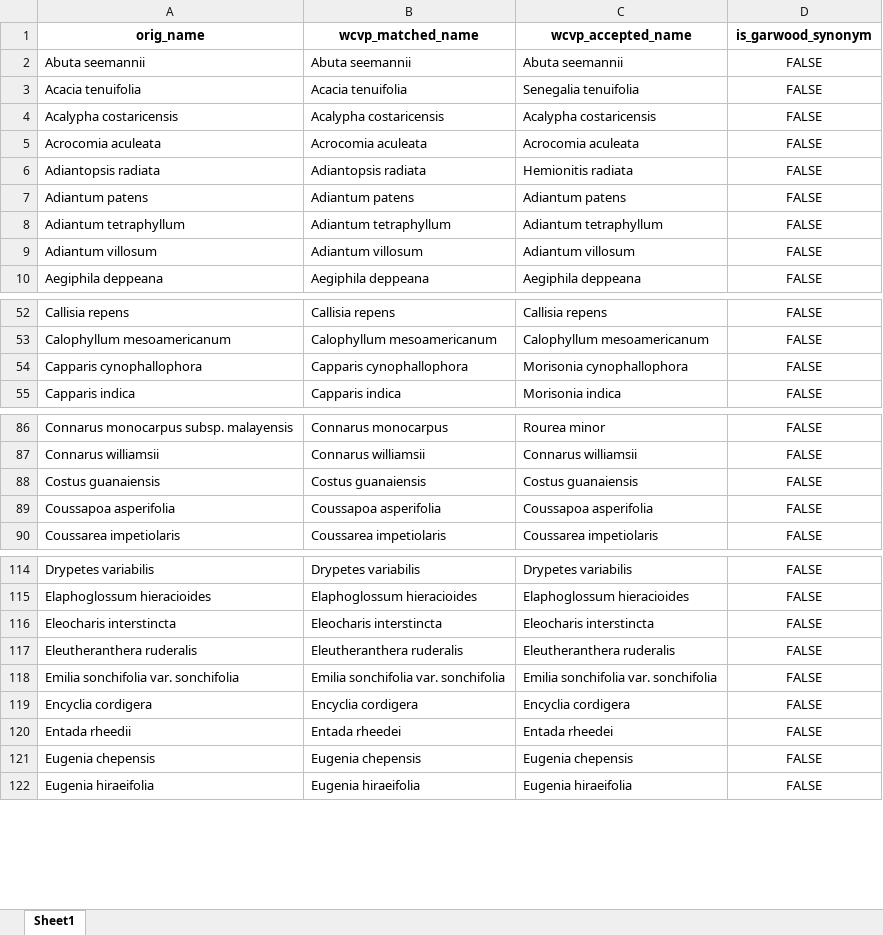
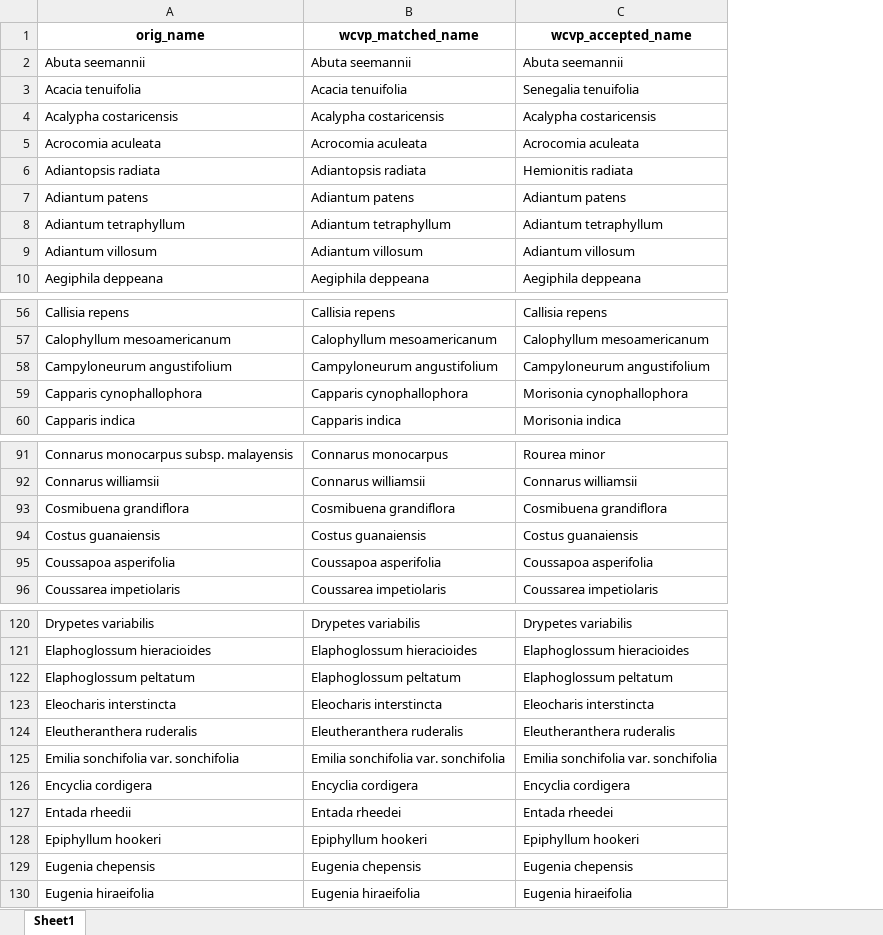
Before and after one commit to PanamaForestGEO/Panama_plant_species_lists, an Excel workbook: splists_out/panamabiota_species_not_in_garwood.xlsx, sheet Sheet1, drawn as a sheet; only a part is shown, gaps mark what is left out; values as stored, in another font and other column widths than the file's, no borders; removed rows and columns are numbered as before the commit, all else as after; the diff covers the shown part only; the diff names each change by its address in the sheet, - before the commit and + after, or states it on an @@ line.

```diff
--- a/splists_out/panamabiota_species_not_in_garwood.xlsx (sheet Sheet1)
+++ b/splists_out/panamabiota_species_not_in_garwood.xlsx (sheet Sheet1)
-column D (is_garwood_synonym), rows 2-10: all FALSE; rows 52-55: all FALSE; rows 86-90: all FALSE; rows 114-122: all FALSE
+row 58: Campyloneurum angustifolium | Campyloneurum angustifolium | Campyloneurum angustifolium
+row 93: Cosmibuena grandiflora | Cosmibuena grandiflora | Cosmibuena grandiflora
+row 122: Elaphoglossum peltatum | Elaphoglossum peltatum | Elaphoglossum peltatum
+row 128: Epiphyllum hookeri | Epiphyllum hookeri | Epiphyllum hookeri
```
Also changed, not shown: 12 added rows elsewhere in this sheet, splists_out/Plantnet species/BCI_SPECIES_LIST_2026-02-25.xlsx, splists_out/Plantnet species/BCI_SPECIES_LIST_POSSIBLY_WOODY_2026-02-25.xlsx, 8 other files.
